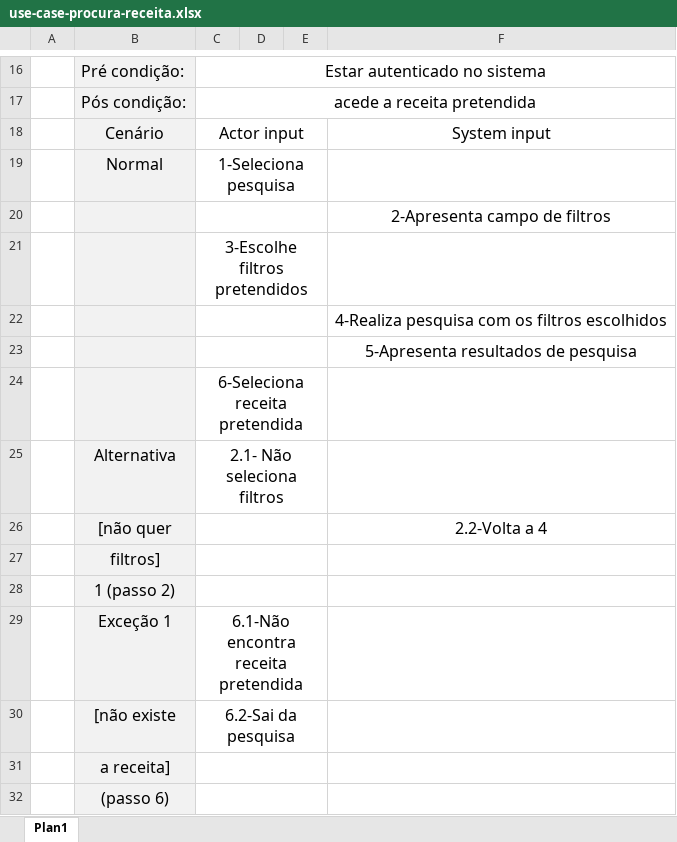
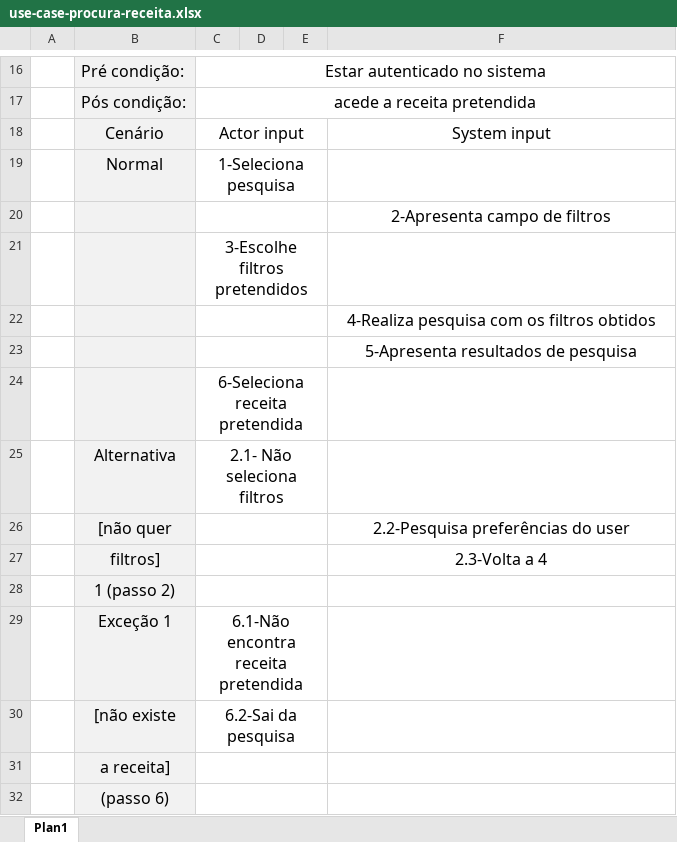
Before and after one commit to josepereira1/kitchen-assistant-cheli4, an Excel workbook: use-cases/use-case-procura-receita.xlsx, sheet Plan1, drawn as a sheet; only a part is shown, gaps mark what is left out; values as stored, in another font and other column widths than the file's, no borders; the diff names each change by its address in the sheet, - before the commit and + after, or states it on an @@ line.

```diff
--- a/use-cases/use-case-procura-receita.xlsx (sheet Plan1)
+++ b/use-cases/use-case-procura-receita.xlsx (sheet Plan1)
-F22: 4-Realiza pesquisa com os filtros escolhidos
+F22: 4-Realiza pesquisa com os filtros obtidos
-F26: 2.2-Volta a 4
+F26: 2.2-Pesquisa preferências do user
-F27: (empty)
+F27: 2.3-Volta a 4
```
Also changed, not shown: 2 other files.
